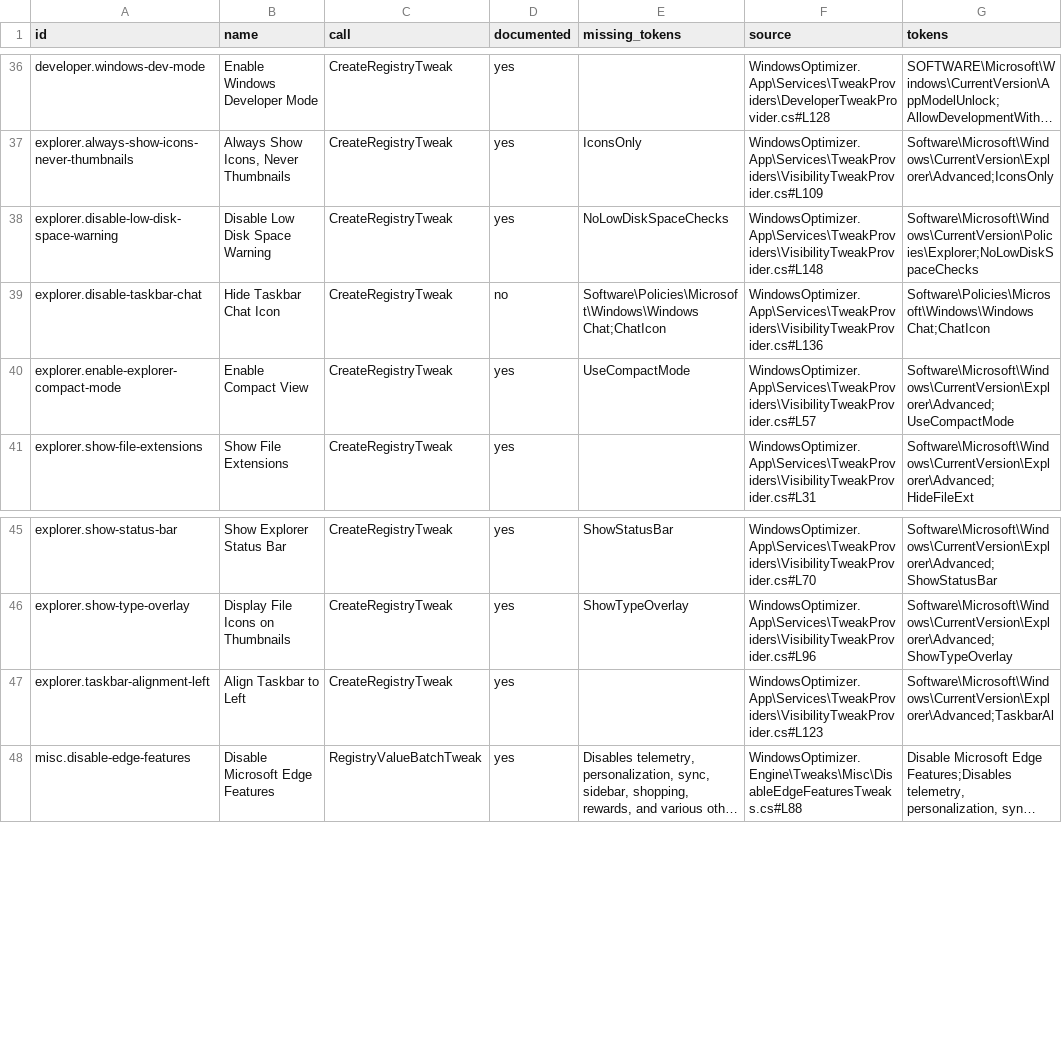
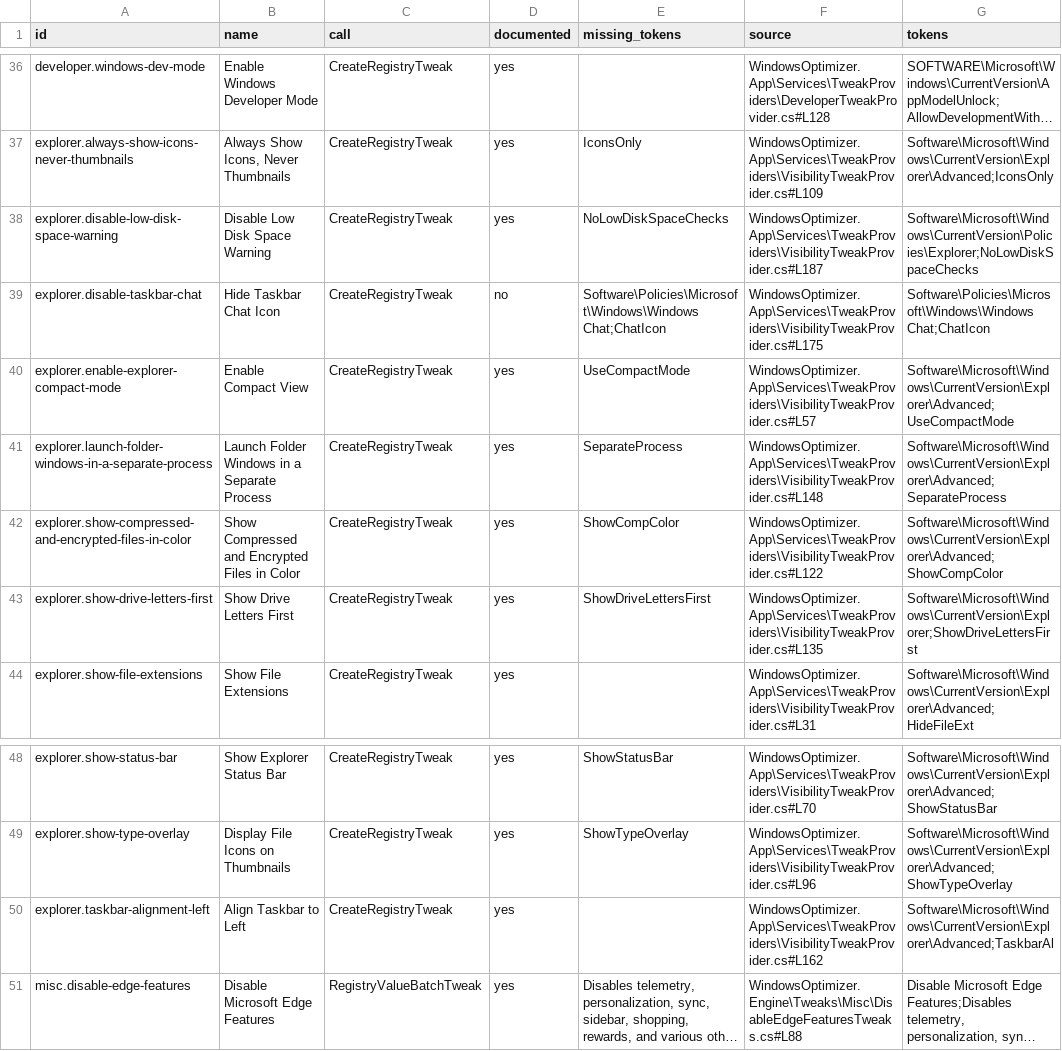
Before and after one commit to siklone/RegProbe, a CSV file: Docs/tweaks/tweak-source-audit.csv, drawn as a sheet; only a part is shown, gaps mark what is left out; long unchanged cells end in …; addresses are those after the commit; the diff covers the shown part only; the diff names each change by its address in the sheet, - before the commit and + after, or states it on an @@ line.

```diff
--- a/Docs/tweaks/tweak-source-audit.csv
+++ b/Docs/tweaks/tweak-source-audit.csv
-F38 (source): WindowsOptimizer.App\Services\TweakProviders\VisibilityTweakProvider.cs#L148
+F38 (source): WindowsOptimizer.App\Services\TweakProviders\VisibilityTweakProvider.cs#L187
-F39 (source): WindowsOptimizer.App\Services\TweakProviders\VisibilityTweakProvider.cs#L136
+F39 (source): WindowsOptimizer.App\Services\TweakProviders\VisibilityTweakProvider.cs#L175
+row 41: explorer.launch-folder-windows-in-a-separate-process | Launch Folder Windows in a Separate Process | CreateRegistryTweak | yes | SeparateProcess | WindowsOptimizer.App\Services\TweakProviders\VisibilityTweakProvider.cs#L148 | Software\Microsoft\Windows\CurrentVersion\Explorer\Advanced;SeparateProcess
+row 42: explorer.show-compressed-and-encrypted-files-in-color | Show Compressed and Encrypted Files in Color | CreateRegistryTweak | yes | ShowCompColor | WindowsOptimizer.App\Services\TweakProviders\VisibilityTweakProvider.cs#L122 | Software\Microsoft\Windows\CurrentVersion\Explorer\Advanced;ShowCompColor
+row 43: explorer.show-drive-letters-first | Show Drive Letters First | CreateRegistryTweak | yes | ShowDriveLettersFirst | WindowsOptimizer.App\Services\TweakProviders\VisibilityTweakProvider.cs#L135 | Software\Microsoft\Windows\CurrentVersion\Explorer;ShowDriveLettersFirst
-F50 (source): WindowsOptimizer.App\Services\TweakProviders\VisibilityTweakProvider.cs#L123
+F50 (source): WindowsOptimizer.App\Services\TweakProviders\VisibilityTweakProvider.cs#L162
```
Also changed, not shown: 23 edited cells elsewhere in this file, Docs/tweaks/tweak-catalog.csv, Docs/tweaks/tweak-docs-report.csv, 24 other files.
